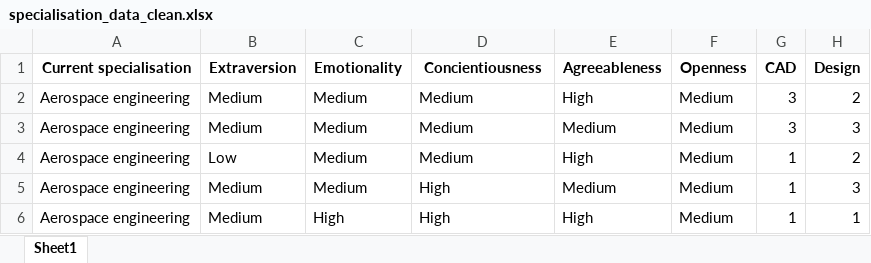
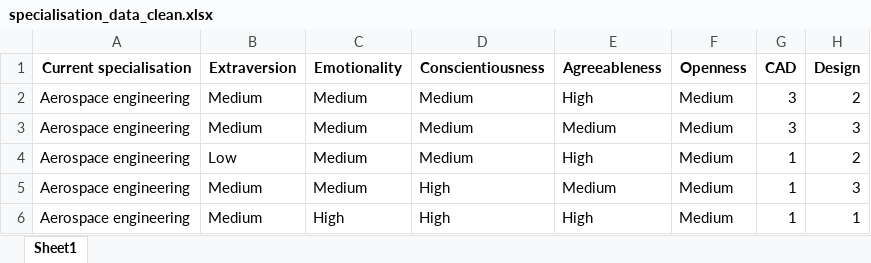
Before and after one commit to bdan0005/eng-path-navigator, an Excel workbook: backend/specialisation_data_clean.xlsx, sheet Sheet1, drawn as a sheet; only a part is shown; values as stored, in another font and other column widths than the file's, no borders; the diff names each change by its address in the sheet, - before the commit and + after, or states it on an @@ line.

```diff
--- a/backend/specialisation_data_clean.xlsx (sheet Sheet1)
+++ b/backend/specialisation_data_clean.xlsx (sheet Sheet1)
-D1: Concientiousness
+D1: Conscientiousness
```
Also changed, not shown: 1 other file.
